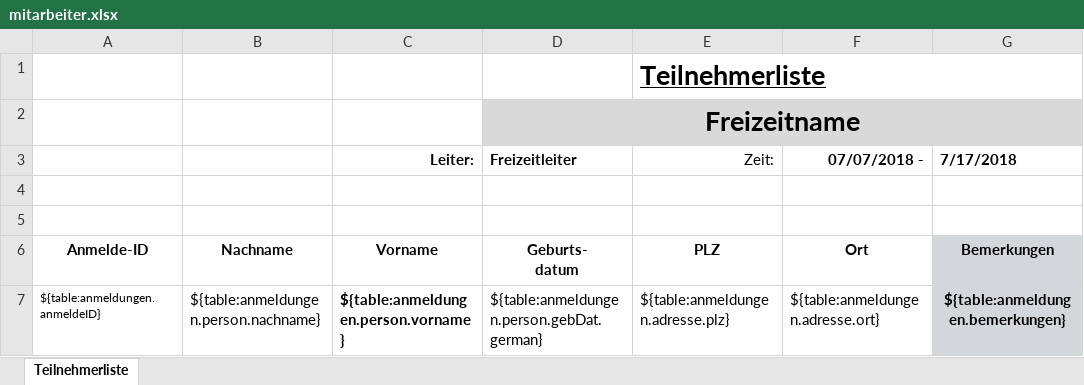
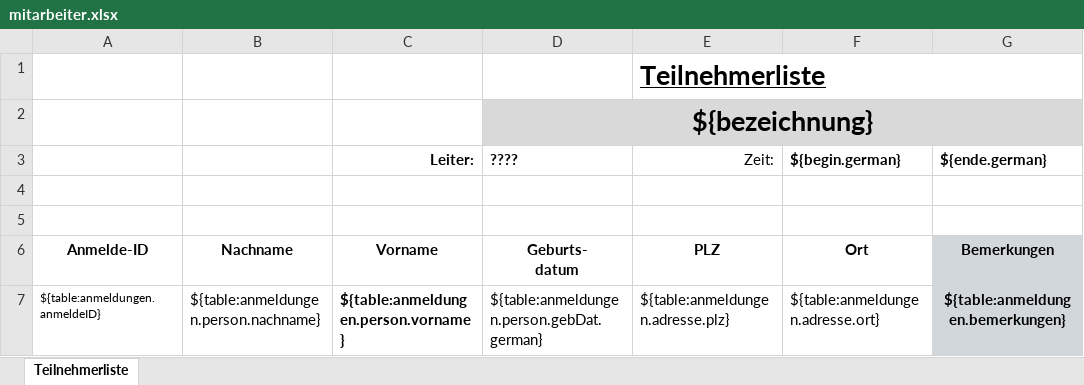
Before and after one commit to EC-Nordbund/ec-verwaltungs-app, an Excel workbook: packages/app/public/templates/mitarbeiter.xlsx, sheet Teilnehmerliste, drawn as a sheet; values as stored, in another font and other column widths than the file's, no borders; charts and pictures not drawn; removed rows and columns are numbered as before the commit, all else as after; the diff names each change by its address in the sheet, - before the commit and + after, or states it on an @@ line.

```diff
--- a/packages/app/public/templates/mitarbeiter.xlsx (sheet Teilnehmerliste)
+++ b/packages/app/public/templates/mitarbeiter.xlsx (sheet Teilnehmerliste)
-D2: Freizeitname
+D2: ${bezeichnung}
-row 3:  |  | Leiter: | Freizeitleiter | Zeit: | 07/07/2018 - | 7/17/2018
+row 3:  |  | Leiter: | ???? | Zeit: | ${begin.german} | ${ende.german}
```
Also changed, not shown: packages/app/public/templates/kueche.xlsx, packages/app/public/templates/leiter.xlsx, 8 other files.
